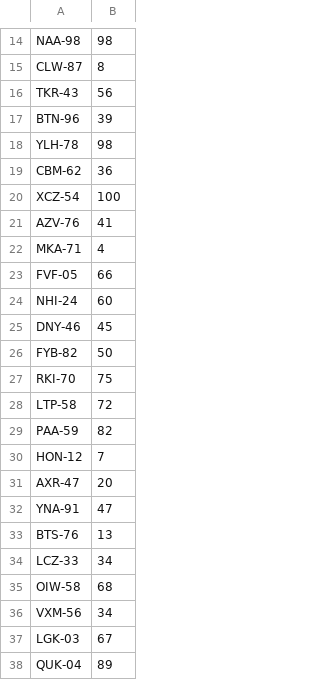
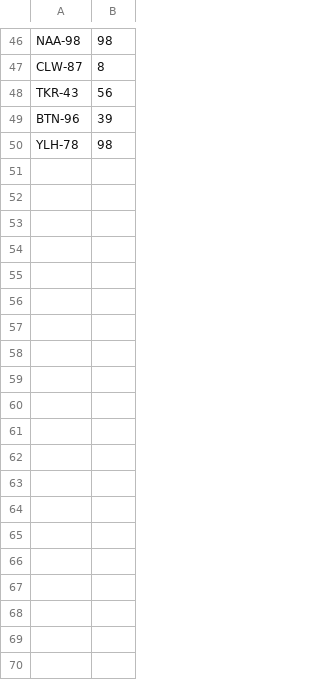
Before and after one commit to philipxlee/bazingamart, a CSV file: db/generated/Coupons.csv, drawn as a sheet; only a part is shown, gaps mark what is left out; the diff covers the shown part only.

```diff
--- a/db/generated/Coupons.csv
+++ b/db/generated/Coupons.csv
@@ -18,21 +50 @@
 "YLH-78","98"
-"CBM-62","36"
-"XCZ-54","100"
-"AZV-76","41"
-"MKA-71","4"
-"FVF-05","66"
-"NHI-24","60"
-"DNY-46","45"
-"FYB-82","50"
-"RKI-70","75"
-"LTP-58","72"
-"PAA-59","82"
-"HON-12","7"
-"AXR-47","20"
-"YNA-91","47"
-"BTS-76","13"
-"LCZ-33","34"
-"OIW-58","68"
-"VXM-56","34"
-"LGK-03","67"
-"QUK-04","89"
```
Also changed, not shown: 32 added rows and 14 removed rows elsewhere in this file, db/generated/Cart.csv, db/generated/Orders.csv, 6 other files.
